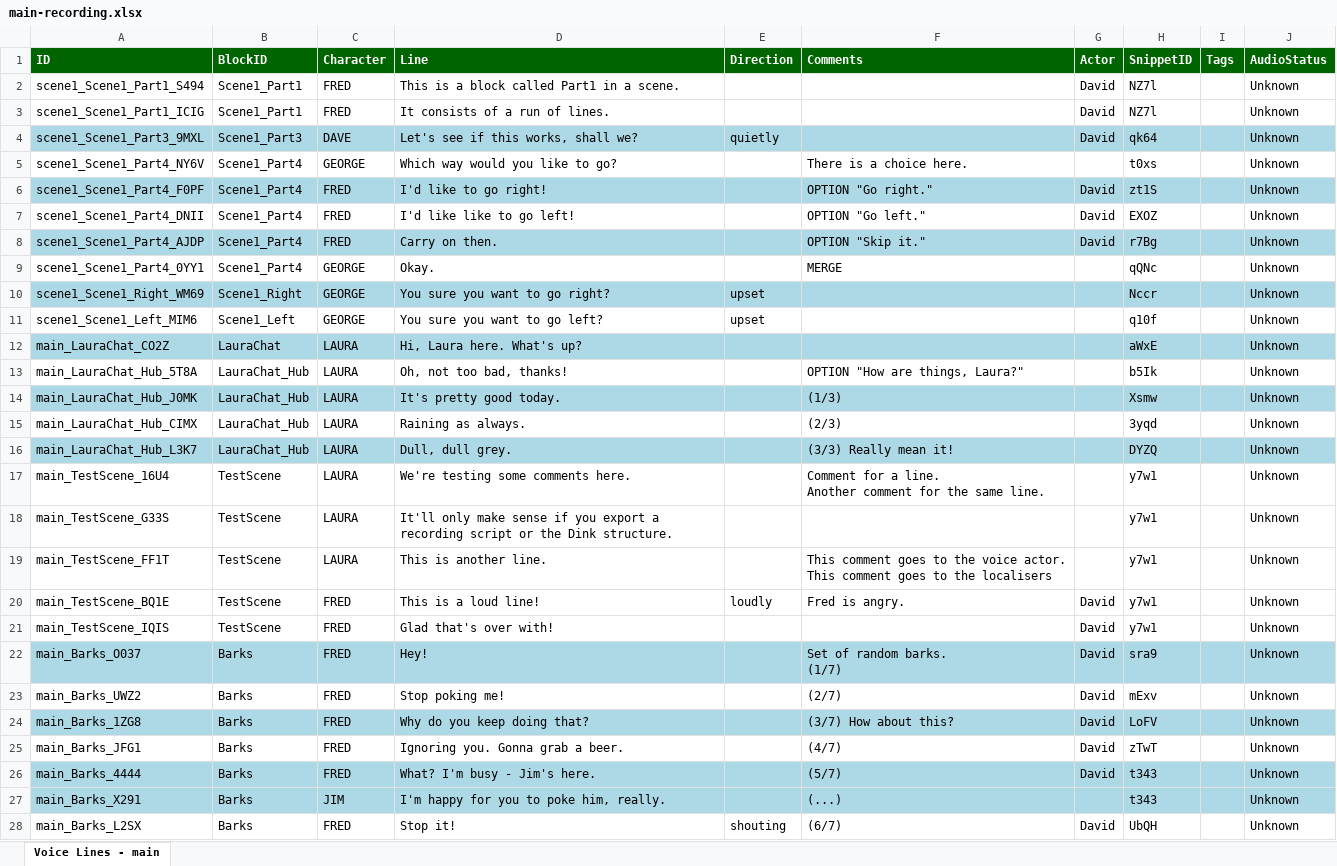
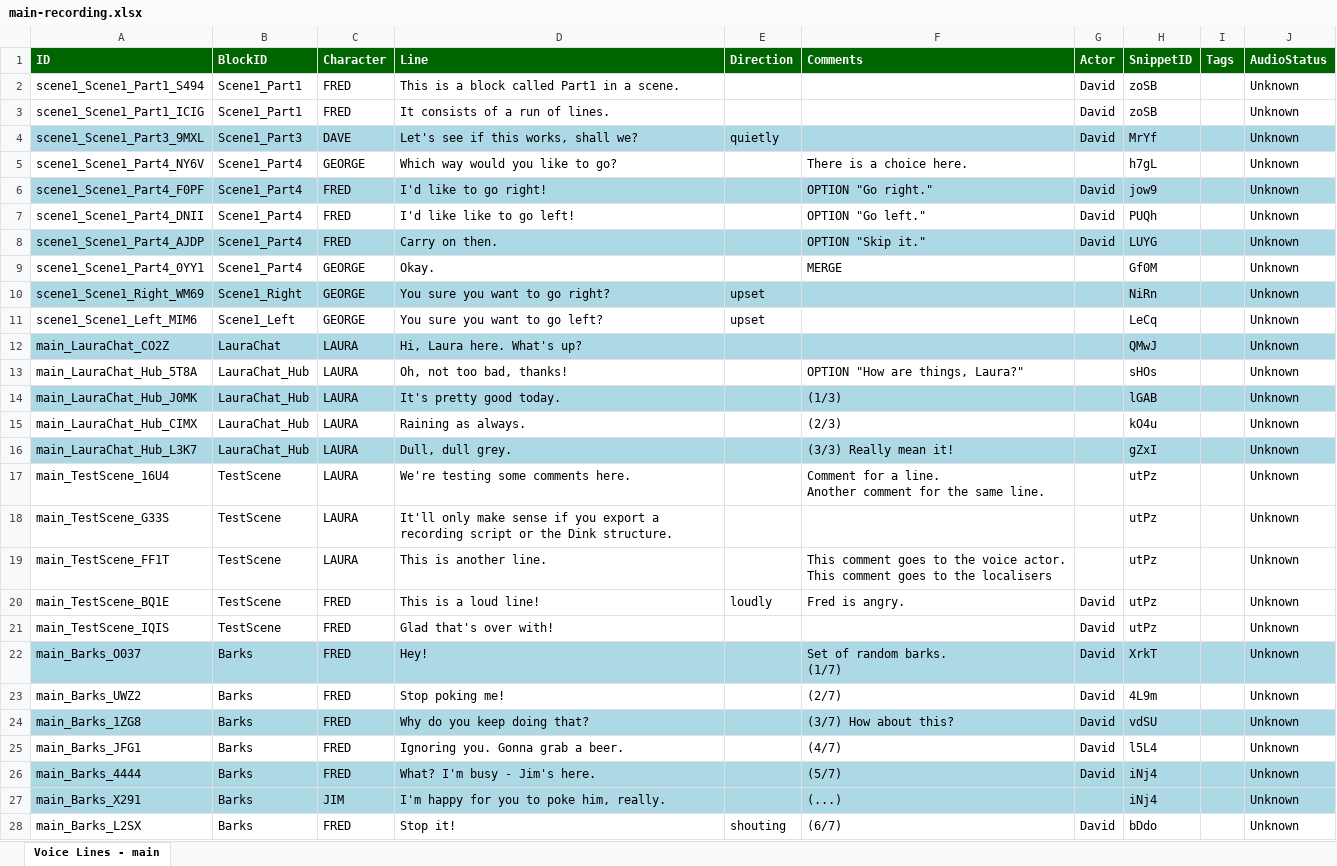
Before and after one commit to wildwinter/dink, an Excel workbook: examples/test-js/dink-content/main-recording.xlsx, sheet Voice Lines - main, drawn as a sheet; only a part is shown; values as stored, in another font and other column widths than the file's, no borders; table styles not drawn; the diff covers the shown part only; the diff names each change by its address in the sheet, - before the commit and + after, or states it on an @@ line.

```diff
--- a/examples/test-js/dink-content/main-recording.xlsx (sheet Voice Lines - main)
+++ b/examples/test-js/dink-content/main-recording.xlsx (sheet Voice Lines - main)
-H2:H3 (SnippetID): NZ7l
+H2:H3 (SnippetID): zoSB
-H4 (SnippetID): qk64
+H4 (SnippetID): MrYf
-H5 (SnippetID): t0xs
+H5 (SnippetID): h7gL
-H6 (SnippetID): zt1S
+H6 (SnippetID): jow9
-H7 (SnippetID): EXOZ
+H7 (SnippetID): PUQh
-H8 (SnippetID): r7Bg
+H8 (SnippetID): LUYG
-H9 (SnippetID): qQNc
+H9 (SnippetID): Gf0M
-H10 (SnippetID): Nccr
+H10 (SnippetID): NiRn
-H11 (SnippetID): q10f
+H11 (SnippetID): LeCq
-H12 (SnippetID): aWxE
+H12 (SnippetID): QMwJ
-H13 (SnippetID): b5Ik
+H13 (SnippetID): sHOs
-H14 (SnippetID): Xsmw
+H14 (SnippetID): lGAB
-H15 (SnippetID): 3yqd
+H15 (SnippetID): kO4u
-H16 (SnippetID): DYZQ
+H16 (SnippetID): gZxI
-H17:H21 (SnippetID): y7w1
+H17:H21 (SnippetID): utPz
-H22 (SnippetID): sra9
+H22 (SnippetID): XrkT
-H23 (SnippetID): mExv
+H23 (SnippetID): 4L9m
-H24 (SnippetID): LoFV
+H24 (SnippetID): vdSU
-H25 (SnippetID): zTwT
+H25 (SnippetID): l5L4
-H26:H27 (SnippetID): t343
+H26:H27 (SnippetID): iNj4
-H28 (SnippetID): UbQH
+H28 (SnippetID): bDdo
```
Also changed, not shown: 1 edited cell elsewhere in this sheet, 3 other files.
